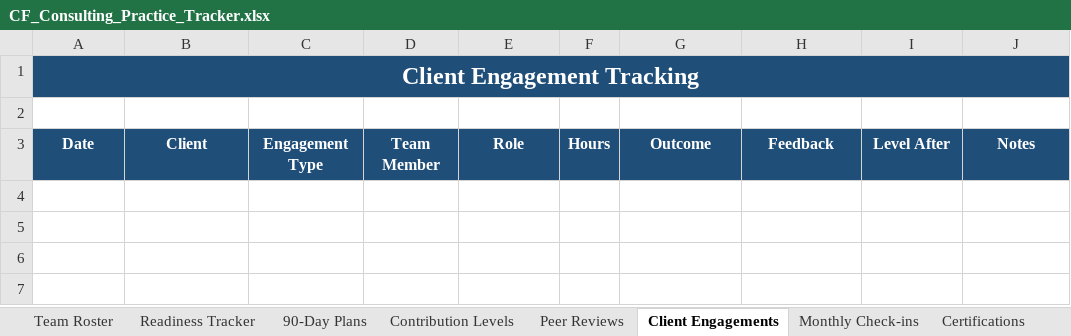
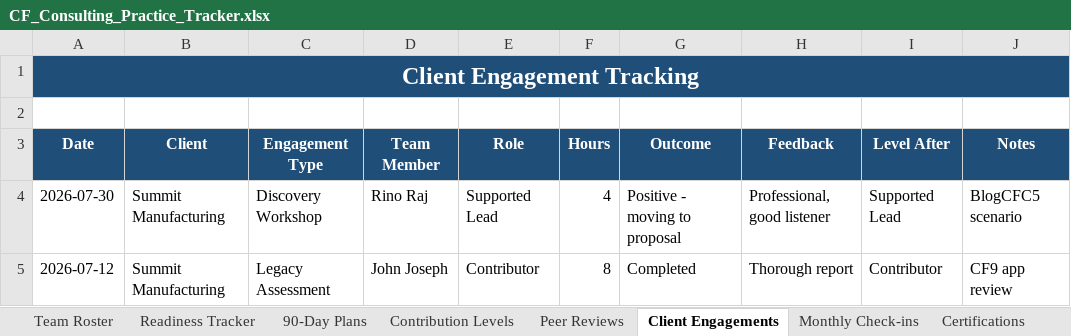
Before and after one commit to techversant-infos/coe, an Excel workbook: engineering-academy/cf-consulting/ASSESSMENT/CF_Consulting_Practice_Tracker.xlsx, sheet Client Engagements, drawn as a sheet; values as stored, in another font and other column widths than the file's, no borders; the diff names each change by its address in the sheet, - before the commit and + after, or states it on an @@ line.

```diff
--- a/engineering-academy/cf-consulting/ASSESSMENT/CF_Consulting_Practice_Tracker.xlsx (sheet Client Engagements)
+++ b/engineering-academy/cf-consulting/ASSESSMENT/CF_Consulting_Practice_Tracker.xlsx (sheet Client Engagements)
+row 4: 2026-07-30 | Summit Manufacturing | Discovery Workshop | Rino Raj | Supported Lead | 4 | Positive - moving to proposal | Professional, good listener | Supported Lead | BlogCFC5 scenario
+row 5: 2026-07-12 | Summit Manufacturing | Legacy Assessment | John Joseph | Contributor | 8 | Completed | Thorough report | Contributor | CF9 app review
```
Also changed, not shown: sheet Team Roster, sheet Readiness Tracker, sheet Contribution Levels, sheet 90-Day Plans, sheet Peer Reviews, sheet Monthly Check-ins, 1 more sheet.
